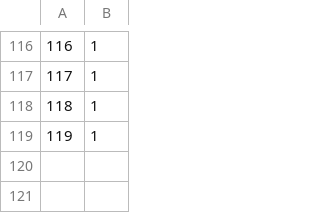
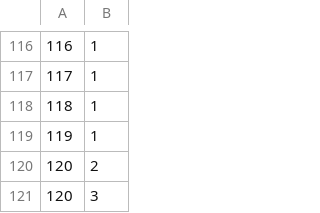
Before and after one commit to rectangle0123/edo_ukiyo_map, a CSV file: assets/data/works-painters.csv, drawn as a sheet; only a part is shown, gaps mark what is left out; the diff names each change by its address in the sheet, - before the commit and + after, or states it on an @@ line.

```diff
--- a/assets/data/works-painters.csv
+++ b/assets/data/works-painters.csv
+row 120: 120 | 2
+row 121: 120 | 3
```
Also changed, not shown: assets/data/painters.csv, assets/data/sources.csv, 4 other files.
